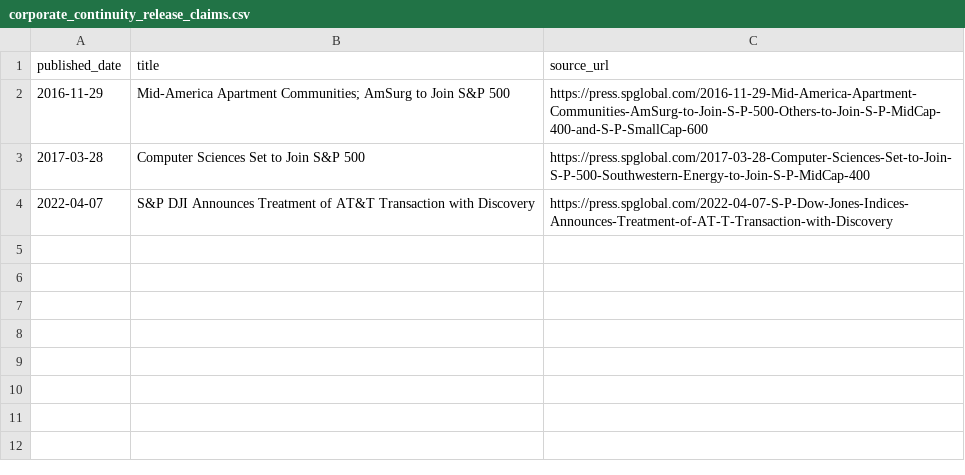
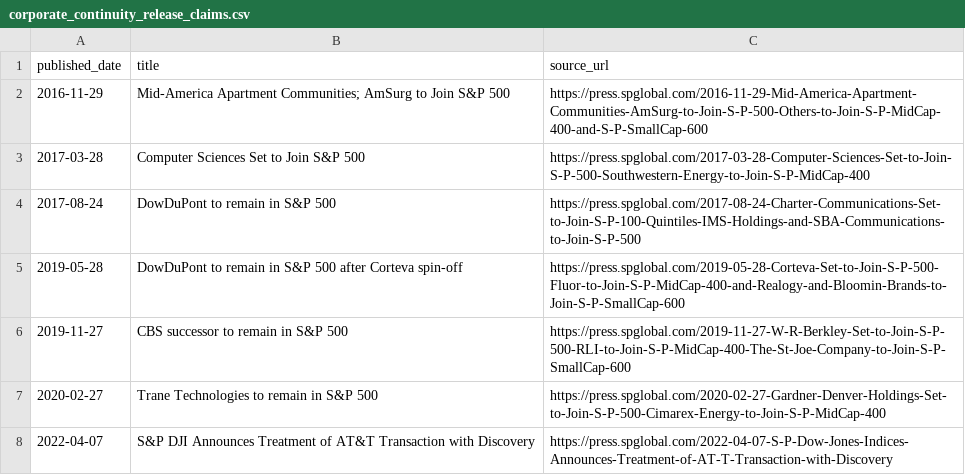
Before and after one commit to herdsignal/herdsignal, a CSV file: data/herd/corporate_continuity_release_claims.csv, drawn as a sheet; the diff names each change by its address in the sheet, - before the commit and + after, or states it on an @@ line.

```diff
--- a/data/herd/corporate_continuity_release_claims.csv
+++ b/data/herd/corporate_continuity_release_claims.csv
+row 4: 2017-08-24 | DowDuPont to remain in S&P 500 | https://press.spglobal.com/2017-08-24-Charter-Communications-Set-to-Join-S-P-100-Quintiles-IMS-Holdings-and-SBA-Communications-to-Join-S-P-500
+row 5: 2019-05-28 | DowDuPont to remain in S&P 500 after Corteva spin-off | https://press.spglobal.com/2019-05-28-Corteva-Set-to-Join-S-P-500-Fluor-to-Join-S-P-MidCap-400-and-Realogy-and-Bloomin-Brands-to-Join-S-P-SmallCap-600
+row 6: 2019-11-27 | CBS successor to remain in S&P 500 | https://press.spglobal.com/2019-11-27-W-R-Berkley-Set-to-Join-S-P-500-RLI-to-Join-S-P-MidCap-400-The-St-Joe-Company-to-Join-S-P-SmallCap-600
+row 7: 2020-02-27 | Trane Technologies to remain in S&P 500 | https://press.spglobal.com/2020-02-27-Gardner-Denver-Holdings-Set-to-Join-S-P-500-Cimarex-Energy-to-Join-S-P-MidCap-400
```
Also changed, not shown: data/herd/corporate_continuity_claims.csv, data/herd/corporate_continuity_filing_claims.csv, 6 other files.
